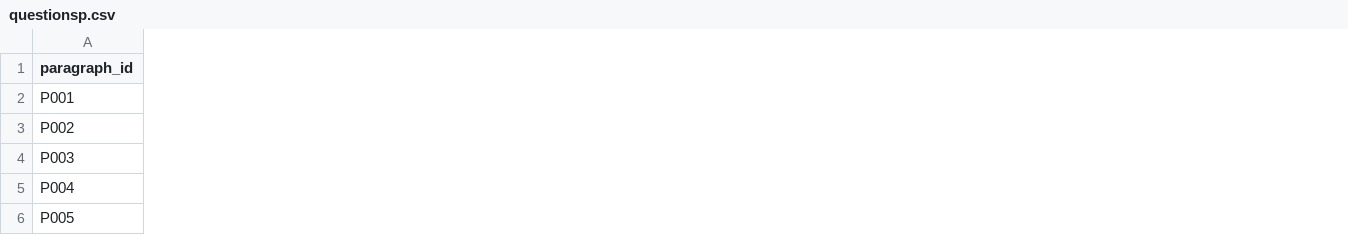
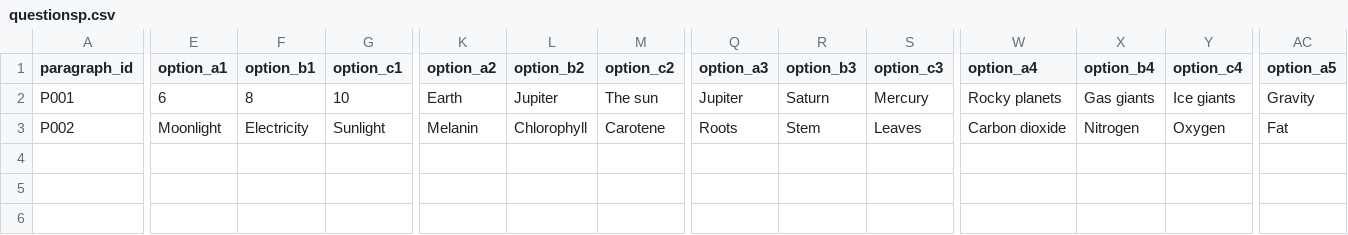
Before and after one commit to siddheshtv/alexa-lm, a CSV file: questionsp.csv, drawn as a sheet; only a part is shown, gaps mark what is left out; removed rows and columns are numbered as before the commit, all else as after; rows hold the shown columns only; the diff covers the shown part only; the diff names each change by its address in the sheet, - before the commit and + after, or states it on an @@ line.

```diff
--- a/questionsp.csv
+++ b/questionsp.csv
+column E (option_a1), rows 2-3: 6 | Moonlight
+column F (option_b1), rows 2-3: 8 | Electricity
+column G (option_c1), rows 2-3: 10 | Sunlight
+column K (option_a2), rows 2-3: Earth | Melanin
+column L (option_b2), rows 2-3: Jupiter | Chlorophyll
+column M (option_c2), rows 2-3: The sun | Carotene
+column Q (option_a3), rows 2-3: Jupiter | Roots
+column R (option_b3), rows 2-3: Saturn | Stem
+column S (option_c3), rows 2-3: Mercury | Leaves
+column W (option_a4), rows 2-3: Rocky planets | Carbon dioxide
+column X (option_b4), rows 2-3: Gas giants | Nitrogen
+column Y (option_c4), rows 2-3: Ice giants | Oxygen
+column AC (option_a5), rows 2-3: Gravity | Fat
-row 4: P003
-row 5: P004
-row 6: P005
```
Also changed, not shown: 2 added columns and 10 edited cells elsewhere in this file, 3 other files.
